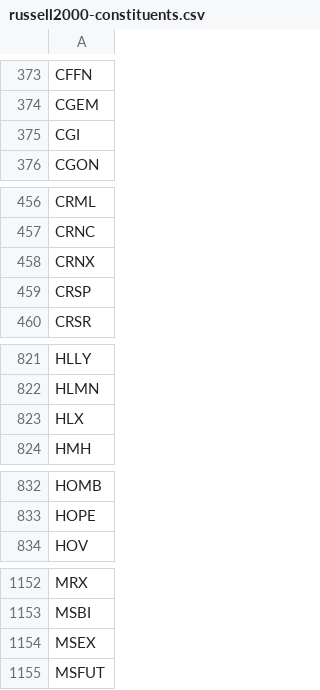
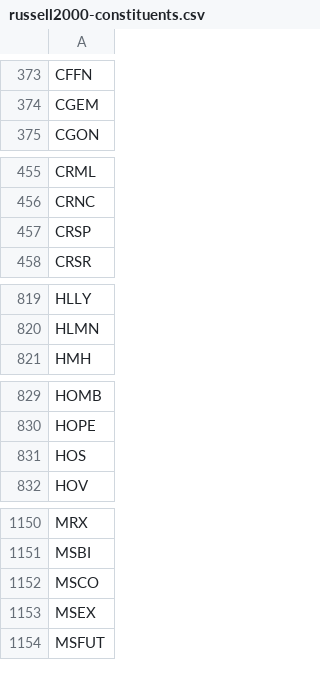
Before and after one commit to benjaminpo/finance-dataset, a CSV file: config/listings/russell2000-constituents.csv, drawn as a sheet; only a part is shown, gaps mark what is left out; removed rows and columns are numbered as before the commit, all else as after; the diff covers the shown part only; the diff names each change by its address in the sheet, - before the commit and + after, or states it on an @@ line.

```diff
--- a/config/listings/russell2000-constituents.csv
+++ b/config/listings/russell2000-constituents.csv
-row 375: CGI
-row 458: CRNX
-row 823: HLX
+row 831: HOS
+row 1152: MSCO
```
Also changed, not shown: 1 removed row elsewhere in this file, config/listings/krx-listed-symbols.csv, config/listings/sp600-constituents.csv, 1 other file.
